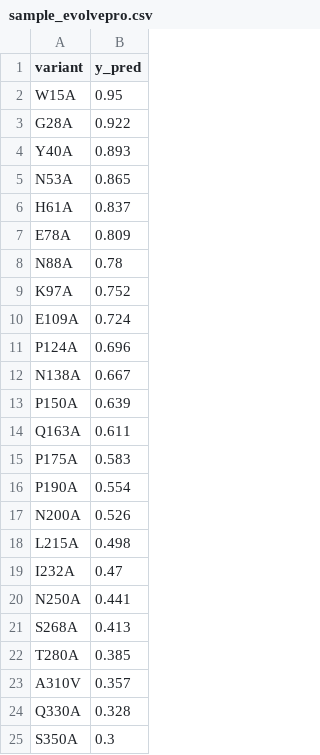
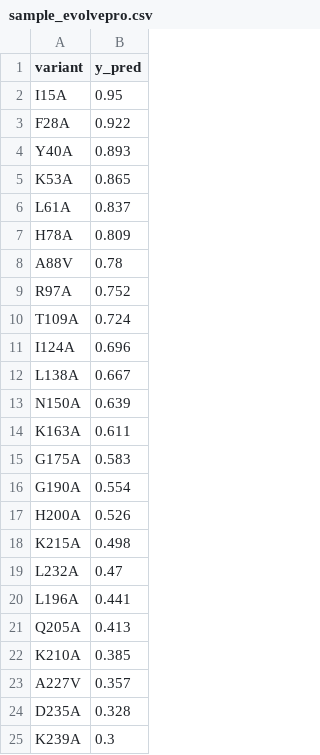
Before and after one commit to gyuminlee-repo/kuma, a CSV file: src-tauri/samples/sample_evolvepro.csv, drawn as a sheet.

Commit message:
v0.9.9.6: fix EVOLVEpro load sample + Export All maxPrimers cap

```diff
--- a/src-tauri/samples/sample_evolvepro.csv
+++ b/src-tauri/samples/sample_evolvepro.csv
@@ -1,25 +1,25 @@
 variant,y_pred
-W15A,0.95
-G28A,0.922
+I15A,0.95
+F28A,0.922
 Y40A,0.893
-N53A,0.865
-H61A,0.837
-E78A,0.809
-N88A,0.78
-K97A,0.752
-E109A,0.724
-P124A,0.696
-N138A,0.667
-P150A,0.639
-Q163A,0.611
-P175A,0.583
-P190A,0.554
-N200A,0.526
-L215A,0.498
-I232A,0.47
-N250A,0.441
-S268A,0.413
-T280A,0.385
-A310V,0.357
-Q330A,0.328
-S350A,0.3
+K53A,0.865
+L61A,0.837
+H78A,0.809
+A88V,0.78
+R97A,0.752
+T109A,0.724
+I124A,0.696
+L138A,0.667
+N150A,0.639
+K163A,0.611
+G175A,0.583
+G190A,0.554
+H200A,0.526
+K215A,0.498
+L232A,0.47
+L196A,0.441
+Q205A,0.413
+K210A,0.385
+A227V,0.357
+D235A,0.328
+K239A,0.3
```
Also changed, not shown: 8 other files.
